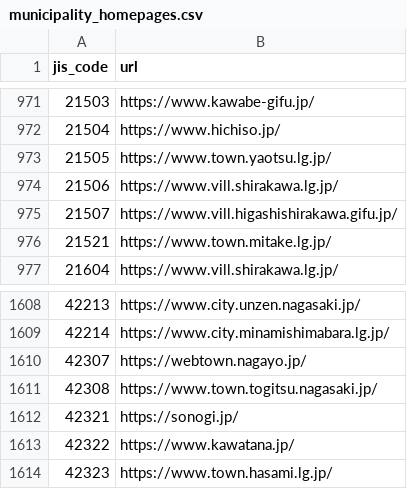
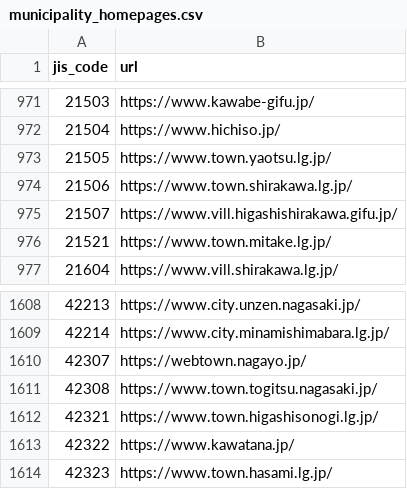
Before and after one commit to mimidesunya/miyabe-tools, a CSV file: data/municipalities/municipality_homepages.csv, drawn as a sheet; only a part is shown, gaps mark what is left out.

```diff
--- a/data/municipalities/municipality_homepages.csv
+++ b/data/municipalities/municipality_homepages.csv
@@ -973,3 +973,3 @@ jis_code,url
 21505,https://www.town.yaotsu.lg.jp/
-21506,https://www.vill.shirakawa.lg.jp/
+21506,https://www.town.shirakawa.lg.jp/
 21507,https://www.vill.higashishirakawa.gifu.jp/
@@ -1611,3 +1611,3 @@ jis_code,url
 42308,https://www.town.togitsu.nagasaki.jp/
-42321,https://sonogi.jp/
+42321,https://www.town.higashisonogi.lg.jp/
 42322,https://www.kawatana.jp/
```
Also changed, not shown: data/municipalities/assembly_minutes_system_urls.tsv, 1 other file.
